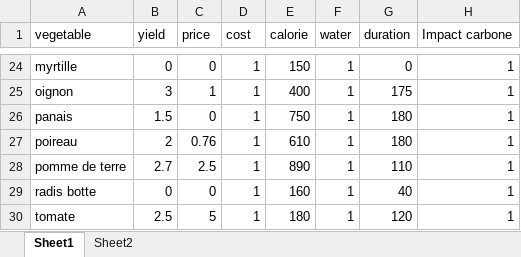
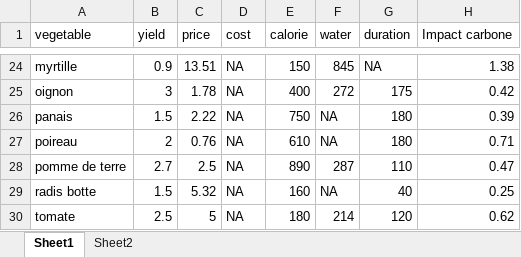
Before and after one commit to guillaumelobet/opti_maraich, an Excel workbook: www/vegetable_data.xlsx, sheet Sheet1, drawn as a sheet; only a part is shown, gaps mark what is left out; values as stored, in another font and other column widths than the file's, no borders; the diff covers the shown part only; the diff names each change by its address in the sheet, - before the commit and + after, or states it on an @@ line.

```diff
--- a/www/vegetable_data.xlsx (sheet Sheet1)
+++ b/www/vegetable_data.xlsx (sheet Sheet1)
-B24 (yield): 0
+B24 (yield): 0.9
-C24 (price): 0
+C24 (price): 13.51
-D24:D30 (cost): 1
+D24:D30 (cost): NA
-F24 (water): 1
+F24 (water): 845
-G24 (duration): 0
+G24 (duration): NA
-H24 (Impact carbone): 1
+H24 (Impact carbone): 1.38
-C25 (price): 1
+C25 (price): 1.78
-F25 (water): 1
+F25 (water): 272
-H25 (Impact carbone): 1
+H25 (Impact carbone): 0.42
-C26 (price): 0
+C26 (price): 2.22
-F26:F27 (water): 1
+F26:F27 (water): NA
-H26 (Impact carbone): 1
+H26 (Impact carbone): 0.39
-H27 (Impact carbone): 1
+H27 (Impact carbone): 0.71
-F28 (water): 1
+F28 (water): 287
-H28 (Impact carbone): 1
+H28 (Impact carbone): 0.47
-B29 (yield): 0
+B29 (yield): 1.5
-C29 (price): 0
+C29 (price): 5.32
-F29 (water): 1
+F29 (water): NA
-H29 (Impact carbone): 1
+H29 (Impact carbone): 0.25
-F30 (water): 1
+F30 (water): 214
-H30 (Impact carbone): 1
+H30 (Impact carbone): 0.62
```
Also changed, not shown: 87 edited cells elsewhere in this sheet, sheet Sheet2.
